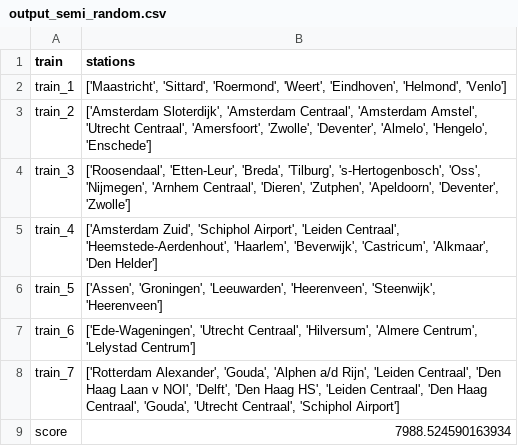
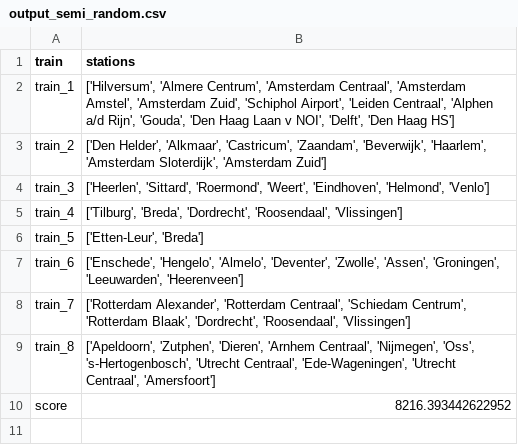
Before and after one commit to Martino-Marconi/programmeertheorie, a CSV file: code/score/output_semi_random.csv, drawn as a sheet.

```diff
--- a/code/score/output_semi_random.csv
+++ b/code/score/output_semi_random.csv
@@ -1,9 +1,10 @@
 train,stations
-train_1,"['Maastricht', 'Sittard', 'Roermond', 'Weert', 'Eindhoven', 'Helmond', 'Venlo']"
-train_2,"['Amsterdam Sloterdijk', 'Amsterdam Centraal', 'Amsterdam Amstel', 'Utrecht Centraal', 'Amersfoort', 'Zwolle', 'Deventer', 'Almelo', 'Hengelo', 'Enschede']"
-train_3,"['Roosendaal', 'Etten-Leur', 'Breda', 'Tilburg', 's-Hertogenbosch', 'Oss', 'Nijmegen', 'Arnhem Centraal', 'Dieren', 'Zutphen', 'Apeldoorn', 'Deventer', 'Zwolle']"
-train_4,"['Amsterdam Zuid', 'Schiphol Airport', 'Leiden Centraal', 'Heemstede-Aerdenhout', 'Haarlem', 'Beverwijk', 'Castricum', 'Alkmaar', 'Den Helder']"
-train_5,"['Assen', 'Groningen', 'Leeuwarden', 'Heerenveen', 'Steenwijk', 'Heerenveen']"
-train_6,"['Ede-Wageningen', 'Utrecht Centraal', 'Hilversum', 'Almere Centrum', 'Lelystad Centrum']"
-train_7,"['Rotterdam Alexander', 'Gouda', 'Alphen a/d Rijn', 'Leiden Centraal', 'Den Haag Laan v NOI', 'Delft', 'Den Haag HS', 'Leiden Centraal', 'Den Haag Centraal', 'Gouda', 'Utrecht Centraal', 'Schiphol Airport']"
-score,7988.524590163934
+train_1,"['Hilversum', 'Almere Centrum', 'Amsterdam Centraal', 'Amsterdam Amstel', 'Amsterdam Zuid', 'Schiphol Airport', 'Leiden Centraal', 'Alphen a/d Rijn', 'Gouda', 'Den Haag Laan v NOI', 'Delft', 'Den Haag HS']"
+train_2,"['Den Helder', 'Alkmaar', 'Castricum', 'Zaandam', 'Beverwijk', 'Haarlem', 'Amsterdam Sloterdijk', 'Amsterdam Zuid']"
+train_3,"['Heerlen', 'Sittard', 'Roermond', 'Weert', 'Eindhoven', 'Helmond', 'Venlo']"
+train_4,"['Tilburg', 'Breda', 'Dordrecht', 'Roosendaal', 'Vlissingen']"
+train_5,"['Etten-Leur', 'Breda']"
+train_6,"['Enschede', 'Hengelo', 'Almelo', 'Deventer', 'Zwolle', 'Assen', 'Groningen', 'Leeuwarden', 'Heerenveen']"
+train_7,"['Rotterdam Alexander', 'Rotterdam Centraal', 'Schiedam Centrum', 'Rotterdam Blaak', 'Dordrecht', 'Roosendaal', 'Vlissingen']"
+train_8,"['Apeldoorn', 'Zutphen', 'Dieren', 'Arnhem Centraal', 'Nijmegen', 'Oss', 's-Hertogenbosch', 'Utrecht Centraal', 'Ede-Wageningen', 'Utrecht Centraal', 'Amersfoort']"
+score,8216.393442622952
```
Also changed, not shown: code/score/output_random.csv, code/score/output_random_whc.csv, 13 other files.
